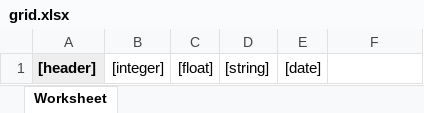
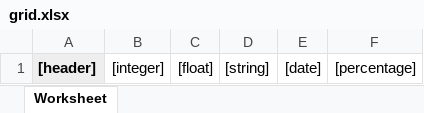
Before and after one commit to AnourValar/office, an Excel workbook: src/resources/grid.xlsx, sheet Worksheet, drawn as a sheet; values as stored, in another font and other column widths than the file's, no borders; the diff names each change by its address in the sheet, - before the commit and + after, or states it on an @@ line.

```diff
--- a/src/resources/grid.xlsx (sheet Worksheet)
+++ b/src/resources/grid.xlsx (sheet Worksheet)
-F1: (empty)
+F1: [percentage]
```
Also changed, not shown: 3 other files.
